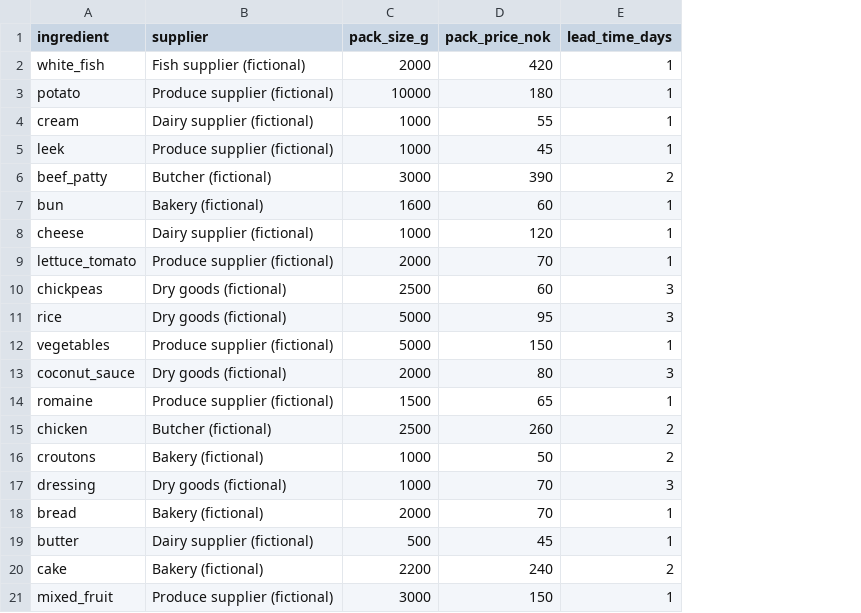
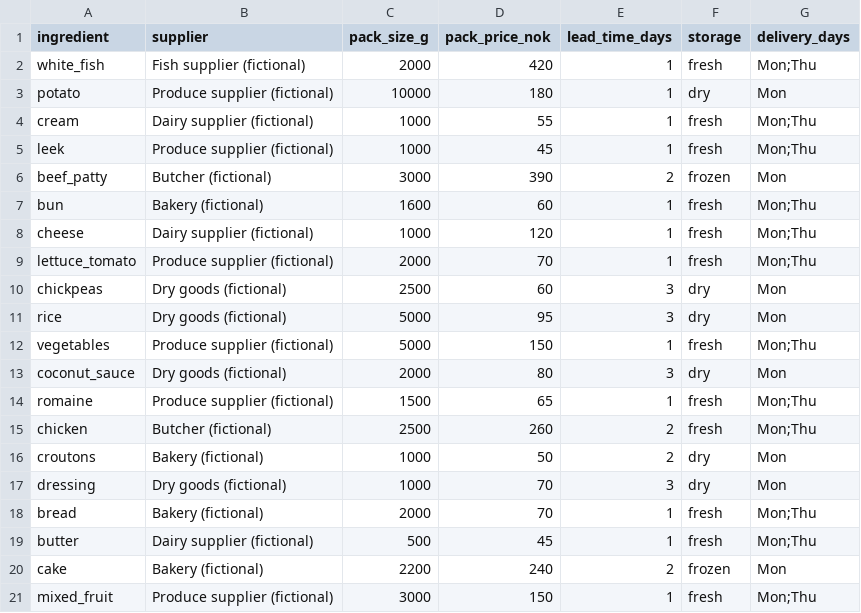
Before and after one commit to antequeradiogo-stack/food-waste-prep-planner, a CSV file: data/suppliers.csv, drawn as a sheet; the diff names each change by its address in the sheet, - before the commit and + after, or states it on an @@ line.

Commit message:
Add weekly stock order with next-week forecast and manager-style assistant
- starter/weekly.py: next Mon-Sun forecast (same-weekday average), events (+covers/+%),
  waste-trimmed buffer (capped, never below forecast), expiry-aware FIFO stock netting,
  pack rounding per delivery (fresh Mon/Thu, long-life Mon), reasons from computed values,
  approve -> save JSON/CSV under data/orders/, history with forecast vs actual, risks
- New 'Weekly order' page; nothing counts as ordered until a person approves
- Assistant: get_weekly_order + get_week_risks tools, offline intents for weekly plan,
  events and risks with summary/draft/risks/approve-or-edit, manager question buttons;
  events from chat pre-fill the Weekly order draft
- suppliers.csv: synthetic storage + delivery_days (make_suppliers.py), data card
- Home/About/README updates, screenshots, 26 new tests

```diff
--- a/data/suppliers.csv
+++ b/data/suppliers.csv
+column F (storage), rows 2-21: fresh | dry | fresh | fresh | frozen | fresh | fresh | fresh | dry | dry | fresh | dry | fresh | fresh | dry | dry | fresh | fresh | frozen | fresh
+column G (delivery_days), rows 2-21: Mon;Thu | Mon | Mon;Thu | Mon;Thu | Mon | Mon;Thu | Mon;Thu | Mon;Thu | Mon | Mon | Mon;Thu | Mon | Mon;Thu | Mon;Thu | Mon | Mon | Mon;Thu | Mon;Thu | Mon | Mon;Thu
```
Also changed, not shown: 16 other files.
